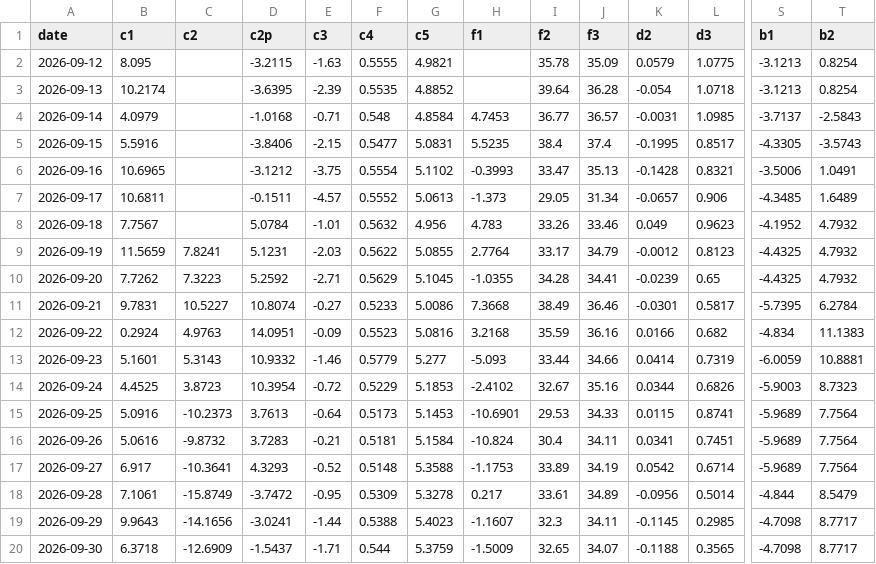
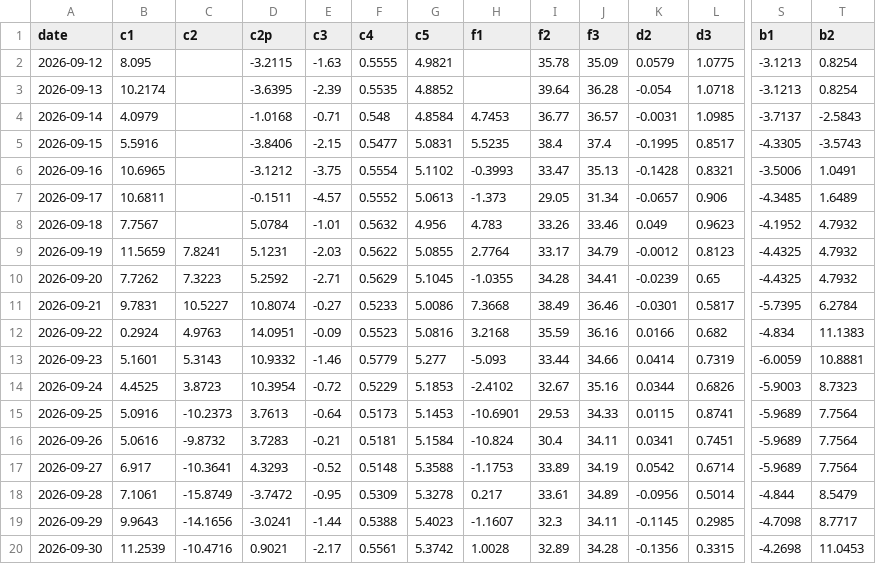
Before and after one commit to kostasg9786-cmyk/pinakas-btc, a CSV file: history.csv, drawn as a sheet; only a part is shown, gaps mark what is left out; the diff covers the shown part only; the diff names each change by its address in the sheet, - before the commit and + after, or states it on an @@ line.

```diff
--- a/history.csv
+++ b/history.csv
-B20 (c1): 6.3718
+B20 (c1): 11.2539
-C20 (c2): -12.6909
+C20 (c2): -10.4716
-D20 (c2p): -1.5437
+D20 (c2p): 0.9021
-E20 (c3): -1.71
+E20 (c3): -2.17
-F20 (c4): 0.544
+F20 (c4): 0.5561
-G20 (c5): 5.3759
+G20 (c5): 5.3742
-H20 (f1): -1.5009
+H20 (f1): 1.0028
-I20 (f2): 32.65
+I20 (f2): 32.89
-J20 (f3): 34.07
+J20 (f3): 34.28
-K20 (d2): -0.1188
+K20 (d2): -0.1356
-L20 (d3): 0.3565
+L20 (d3): 0.3315
-S20 (b1): -4.7098
+S20 (b1): -4.2698
-T20 (b2): 8.7717
+T20 (b2): 11.0453
```
Also changed, not shown: 10 edited cells elsewhere in this file, 2 other files.
